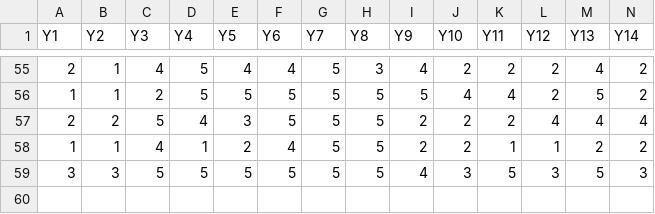
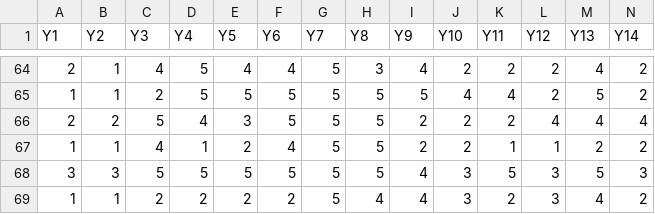
Before and after one commit to williamuntung/Pengaruh-Efikasi-Diri-Terhadap-Tingkat-Stress-Periode-UTS-Data-Science-B28, a CSV file: var_y.csv, drawn as a sheet; only a part is shown, gaps mark what is left out; rows hold the shown columns only; the diff covers the shown part only; the diff names each change by its address in the sheet, - before the commit and + after, or states it on an @@ line.

```diff
--- a/var_y.csv
+++ b/var_y.csv
+row 69: 1 | 1 | 2 | 2 | 2 | 2 | 5 | 4 | 4 | 3 | 2 | 3 | 4 | 2
```
Also changed, not shown: 9 added rows elsewhere in this file, df.csv, 2 other files.
